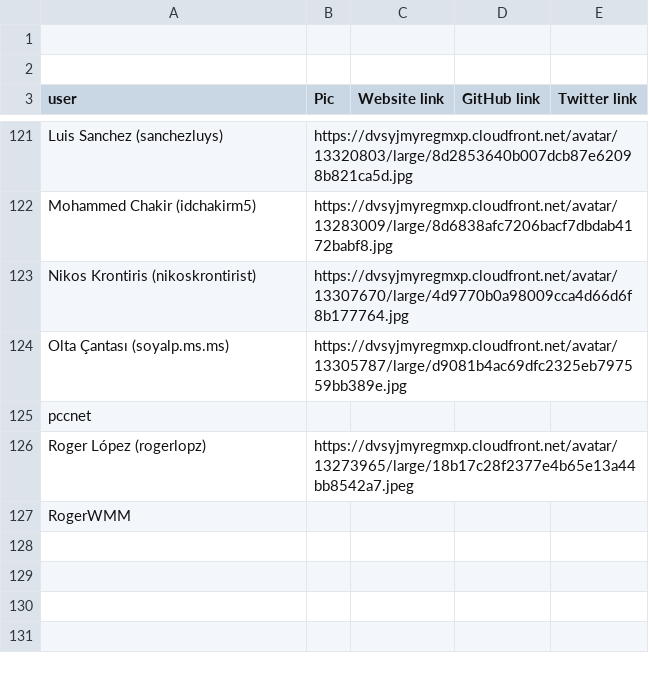
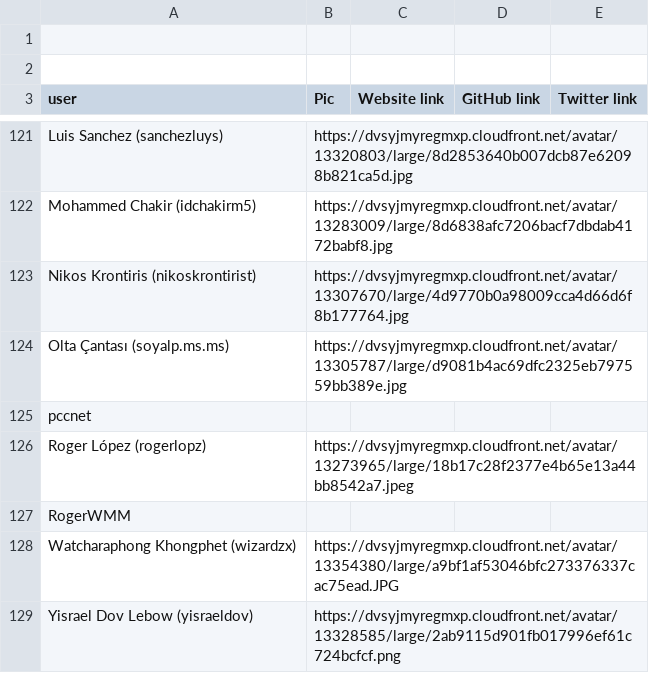
Before and after one commit to matks/TopTranslators, a CSV file: data/users.csv, drawn as a sheet; only a part is shown, gaps mark what is left out; the diff names each change by its address in the sheet, - before the commit and + after, or states it on an @@ line.

```diff
--- a/data/users.csv
+++ b/data/users.csv
+row 128: Watcharaphong Khongphet (wizardzx) | https://dvsyjmyregmxp.cloudfront.net/avatar/13354380/large/a9bf1af53046bfc273376337cac75ead.JPG
+row 129: Yisrael Dov Lebow (yisraeldov) | https://dvsyjmyregmxp.cloudfront.net/avatar/13328585/large/2ab9115d901fb017996ef61c724bcfcf.png
```
Also changed, not shown: data/languages.csv, data/translators.csv, 1 other file.
